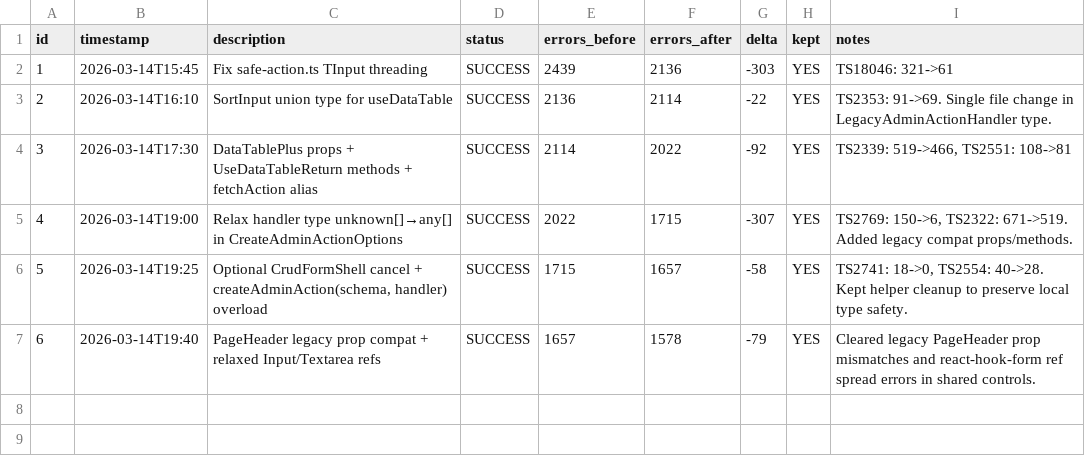
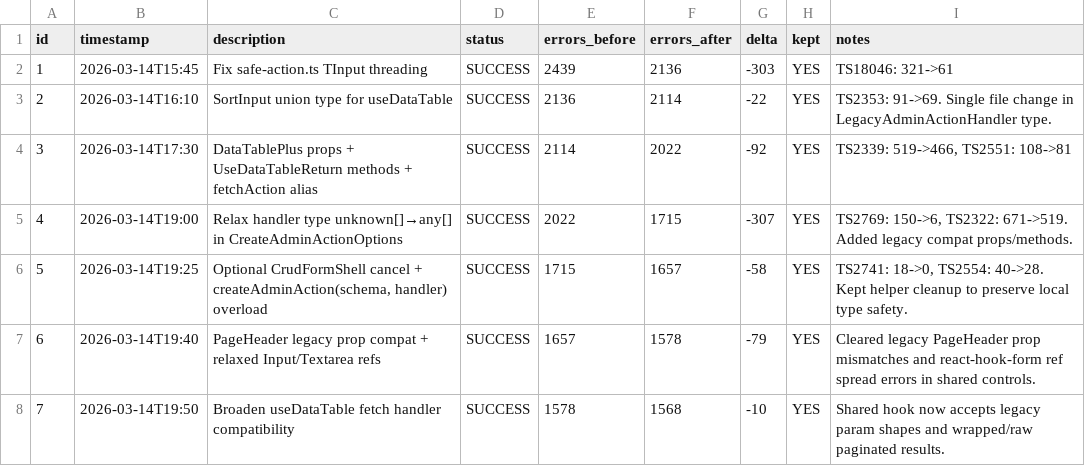
Before and after one commit to augustodevcode/bidexpert_ai_firebase_studio, a TSV file: experiments.tsv, drawn as a sheet; the diff names each change by its address in the sheet, - before the commit and + after, or states it on an @@ line.

Commit message:
fix(admin-plus): broaden data table fetch compatibility

```diff
--- a/experiments.tsv
+++ b/experiments.tsv
+row 8: 7 | 2026-03-14T19:50 | Broaden useDataTable fetch handler compatibility | SUCCESS | 1578 | 1568 | -10 | YES | Shared hook now accepts legacy param shapes and wrapped/raw paginated results.
```
Also changed, not shown: 1 other file.
